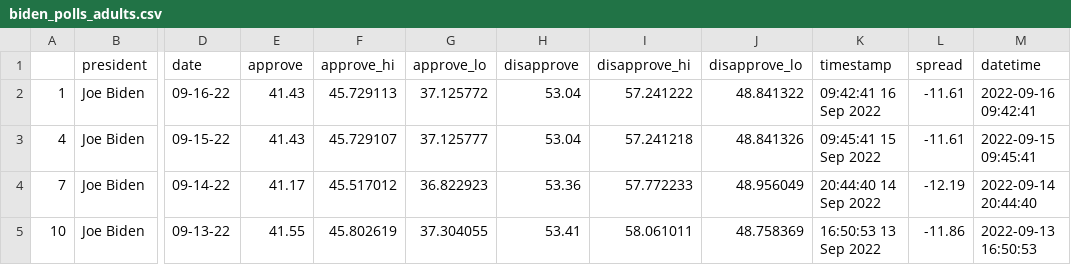
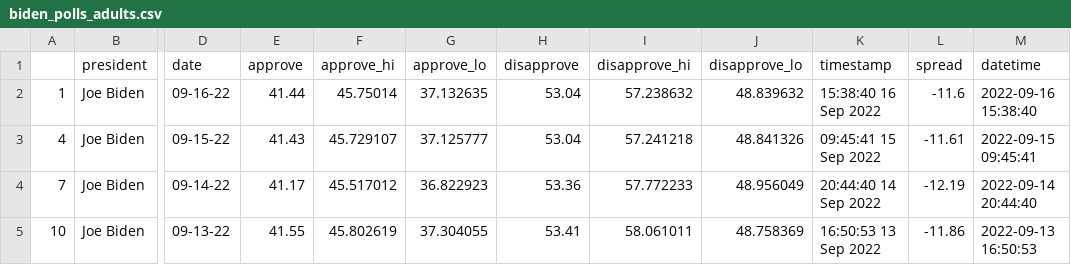
Before and after one commit to taigamurooka/live-scraper-demo, a CSV file: data/processed/biden_polls_adults.csv, drawn as a sheet; only a part is shown, gaps mark what is left out; the diff names each change by its address in the sheet, - before the commit and + after, or states it on an @@ line.

```diff
--- a/data/processed/biden_polls_adults.csv
+++ b/data/processed/biden_polls_adults.csv
-E2 (approve): 41.43
+E2 (approve): 41.44
-F2 (approve_hi): 45.729113
+F2 (approve_hi): 45.75014
-G2 (approve_lo): 37.125772
+G2 (approve_lo): 37.132635
-I2 (disapprove_hi): 57.241222
+I2 (disapprove_hi): 57.238632
-J2 (disapprove_lo): 48.841322
+J2 (disapprove_lo): 48.839632
-K2 (timestamp): 09:42:41 16 Sep 2022
+K2 (timestamp): 15:38:40 16 Sep 2022
-L2 (spread): -11.61
+L2 (spread): -11.6
-M2 (datetime): 2022-09-16 09:42:41
+M2 (datetime): 2022-09-16 15:38:40
```
